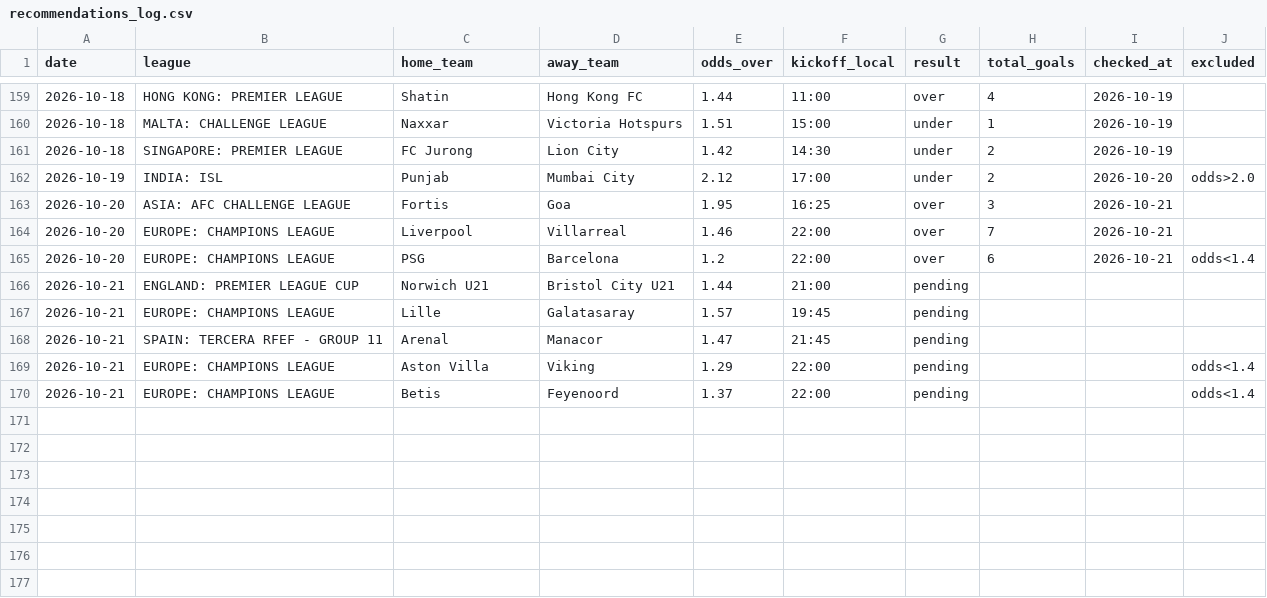
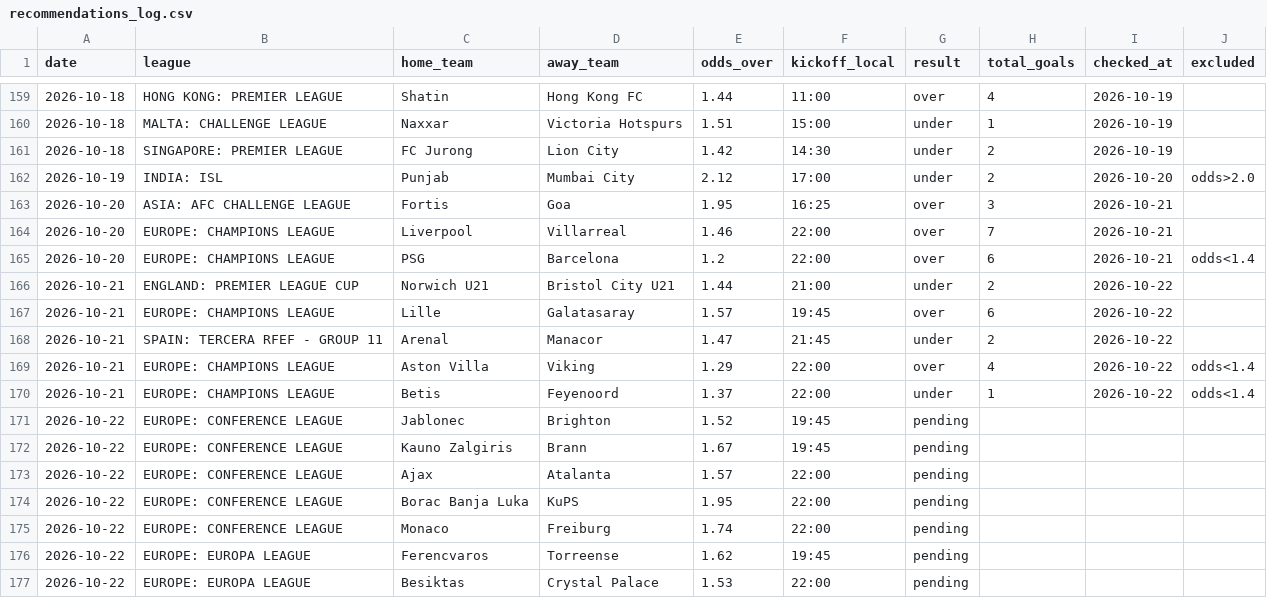
Before and after one commit to andrei0182/pariuri, a CSV file: football/recommendations_log.csv, drawn as a sheet; only a part is shown, gaps mark what is left out.

```diff
--- a/football/recommendations_log.csv
+++ b/football/recommendations_log.csv
@@ -165,6 +165,13 @@ date,league,home_team,away_team,odds_over,kickoff_local,result,total_goals,check
 2026-10-20,EUROPE: CHAMPIONS LEAGUE,PSG,Barcelona,1.2,22:00,over,6,2026-10-21,odds<1.4
-2026-10-21,ENGLAND: PREMIER LEAGUE CUP,Norwich U21,Bristol City U21,1.44,21:00,pending,,,
-2026-10-21,EUROPE: CHAMPIONS LEAGUE,Lille,Galatasaray,1.57,19:45,pending,,,
-2026-10-21,SPAIN: TERCERA RFEF - GROUP 11,Arenal,Manacor,1.47,21:45,pending,,,
-2026-10-21,EUROPE: CHAMPIONS LEAGUE,Aston Villa,Viking,1.29,22:00,pending,,,odds<1.4
-2026-10-21,EUROPE: CHAMPIONS LEAGUE,Betis,Feyenoord,1.37,22:00,pending,,,odds<1.4
+2026-10-21,ENGLAND: PREMIER LEAGUE CUP,Norwich U21,Bristol City U21,1.44,21:00,under,2,2026-10-22,
+2026-10-21,EUROPE: CHAMPIONS LEAGUE,Lille,Galatasaray,1.57,19:45,over,6,2026-10-22,
+2026-10-21,SPAIN: TERCERA RFEF - GROUP 11,Arenal,Manacor,1.47,21:45,under,2,2026-10-22,
+2026-10-21,EUROPE: CHAMPIONS LEAGUE,Aston Villa,Viking,1.29,22:00,over,4,2026-10-22,odds<1.4
+2026-10-21,EUROPE: CHAMPIONS LEAGUE,Betis,Feyenoord,1.37,22:00,under,1,2026-10-22,odds<1.4
+2026-10-22,EUROPE: CONFERENCE LEAGUE,Jablonec,Brighton,1.52,19:45,pending,,,
+2026-10-22,EUROPE: CONFERENCE LEAGUE,Kauno Zalgiris,Brann,1.67,19:45,pending,,,
+2026-10-22,EUROPE: CONFERENCE LEAGUE,Ajax,Atalanta,1.57,22:00,pending,,,
+2026-10-22,EUROPE: CONFERENCE LEAGUE,Borac Banja Luka,KuPS,1.95,22:00,pending,,,
+2026-10-22,EUROPE: CONFERENCE LEAGUE,Monaco,Freiburg,1.74,22:00,pending,,,
+2026-10-22,EUROPE: EUROPA LEAGUE,Ferencvaros,Torreense,1.62,19:45,pending,,,
+2026-10-22,EUROPE: EUROPA LEAGUE,Besiktas,Crystal Palace,1.53,22:00,pending,,,
```
Also changed, not shown: 1 other file.
